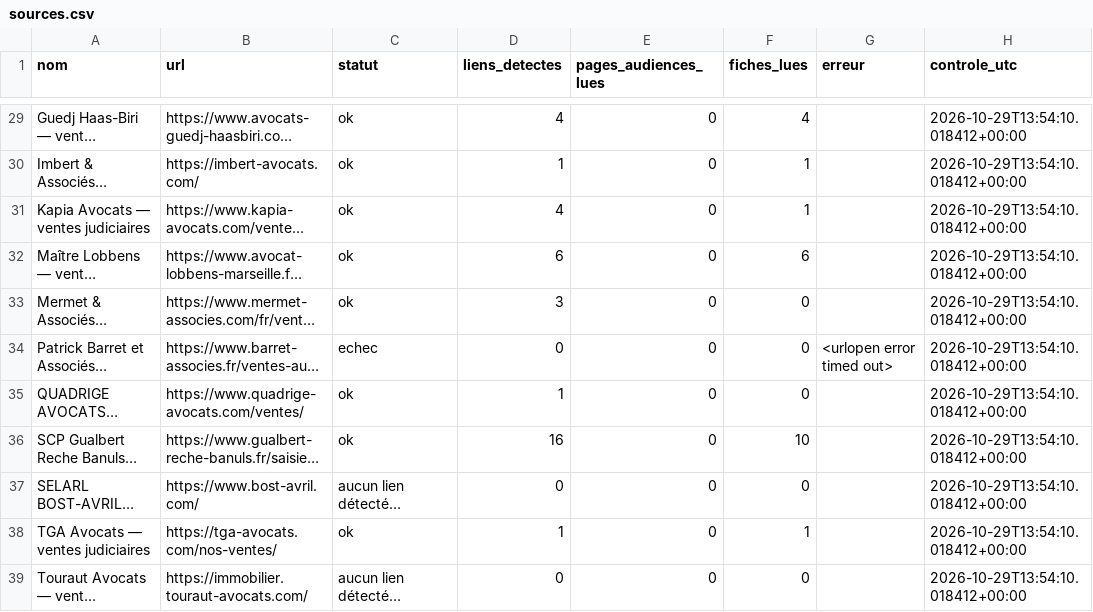
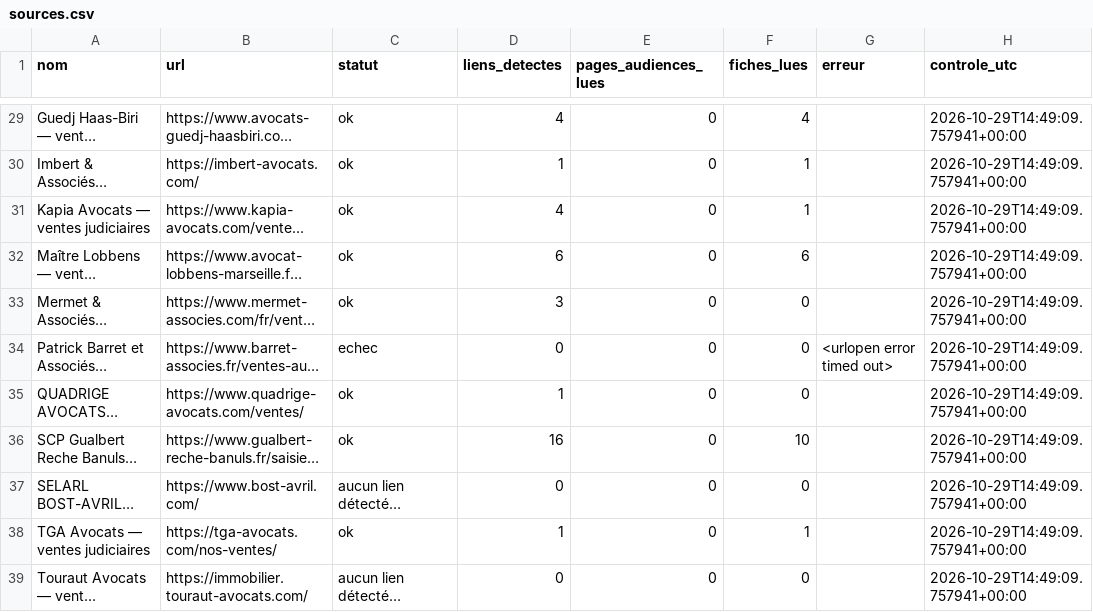
Before and after one commit to adjudications-france-monitor/adjudications-france-monitor, a CSV file: rapports/sources.csv, drawn as a sheet; only a part is shown, gaps mark what is left out; long unchanged cells end in …; the diff covers the shown part only; the diff names each change by its address in the sheet, - before the commit and + after, or states it on an @@ line.

```diff
--- a/rapports/sources.csv
+++ b/rapports/sources.csv
-H29:H39 (controle_utc): 2026-10-29T13:54:10.018412+00:00
+H29:H39 (controle_utc): 2026-10-29T14:49:09.757941+00:00
```
Also changed, not shown: 37 edited cells elsewhere in this file, rapports/dernier.csv, 2 other files.
